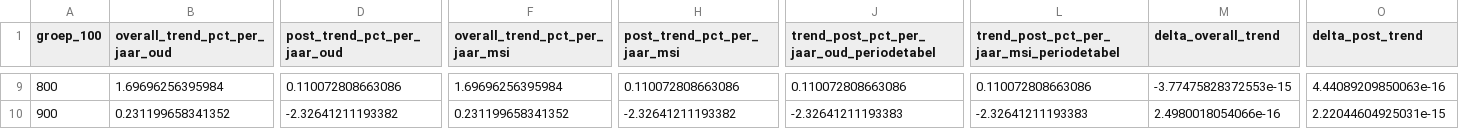
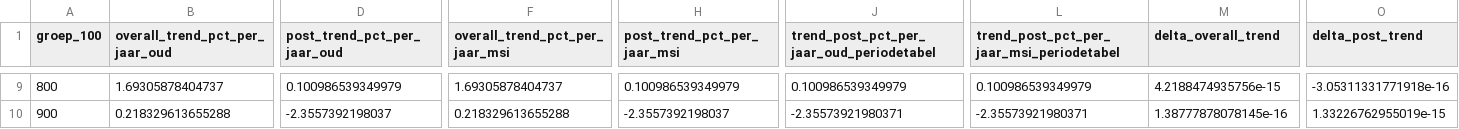
Before and after one commit to Ton2241/Meijendel, a CSV file: output_ecologische_groepen/vergelijking_oude_analyse_vs_msi.csv, drawn as a sheet; only a part is shown, gaps mark what is left out; the diff covers the shown part only; the diff names each change by its address in the sheet, - before the commit and + after, or states it on an @@ line.

```diff
--- a/output_ecologische_groepen/vergelijking_oude_analyse_vs_msi.csv
+++ b/output_ecologische_groepen/vergelijking_oude_analyse_vs_msi.csv
-B9 (overall_trend_pct_per_jaar_oud): 1.69696256395984
+B9 (overall_trend_pct_per_jaar_oud): 1.69305878404737
-D9 (post_trend_pct_per_jaar_oud): 0.110072808663086
+D9 (post_trend_pct_per_jaar_oud): 0.100986539349979
-F9 (overall_trend_pct_per_jaar_msi): 1.69696256395984
+F9 (overall_trend_pct_per_jaar_msi): 1.69305878404737
-H9 (post_trend_pct_per_jaar_msi): 0.110072808663086
+H9 (post_trend_pct_per_jaar_msi): 0.100986539349979
-J9: 0.110072808663086
+J9: 0.100986539349979
-L9: 0.110072808663086
+L9: 0.100986539349979
-M9 (delta_overall_trend): -3.77475828372553e-15
+M9 (delta_overall_trend): 4.2188474935756e-15
-O9 (delta_post_trend): 4.44089209850063e-16
+O9 (delta_post_trend): -3.05311331771918e-16
-B10 (overall_trend_pct_per_jaar_oud): 0.231199658341352
+B10 (overall_trend_pct_per_jaar_oud): 0.218329613655288
-D10 (post_trend_pct_per_jaar_oud): -2.32641211193382
+D10 (post_trend_pct_per_jaar_oud): -2.3557392198037
-F10 (overall_trend_pct_per_jaar_msi): 0.231199658341352
+F10 (overall_trend_pct_per_jaar_msi): 0.218329613655288
-H10 (post_trend_pct_per_jaar_msi): -2.32641211193382
+H10 (post_trend_pct_per_jaar_msi): -2.3557392198037
-J10: -2.32641211193383
+J10: -2.35573921980371
-L10: -2.32641211193383
+L10: -2.35573921980371
-M10 (delta_overall_trend): 2.4980018054066e-16
+M10 (delta_overall_trend): 1.38777878078145e-16
-O10 (delta_post_trend): 2.22044604925031e-15
+O10 (delta_post_trend): 1.33226762955019e-15
```
Also changed, not shown: 62 edited cells elsewhere in this file, output_ecologische_groepen/gam_interpretatie_per_groep.csv, trim_msi_evg/gam_interpretatie_msi_groepen.csv, 7 other files.
